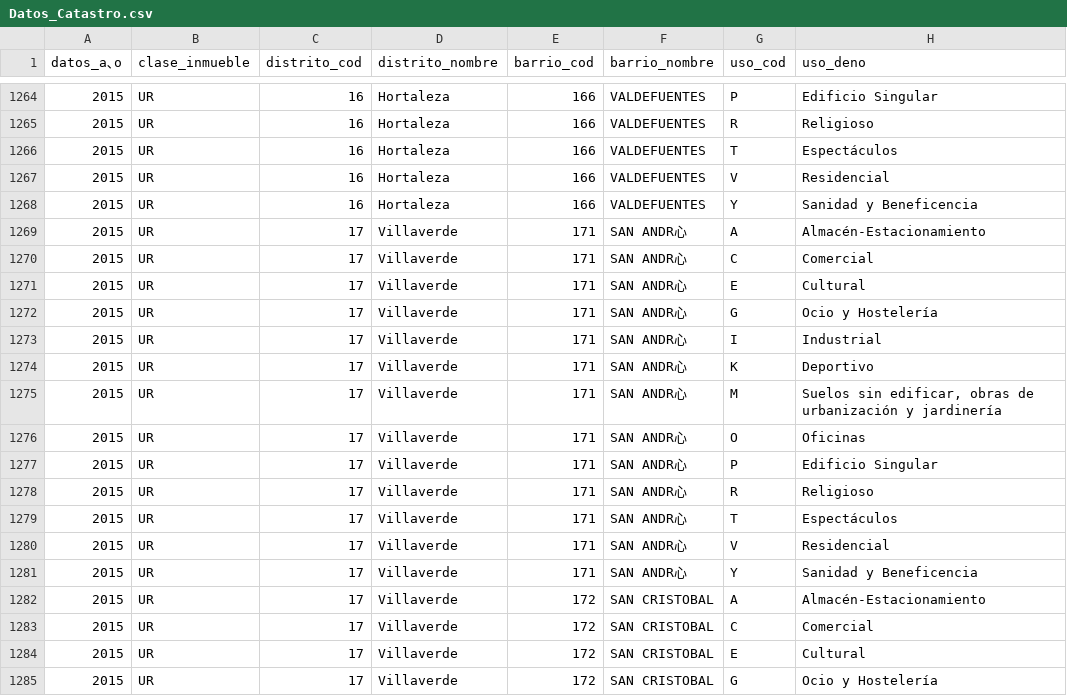
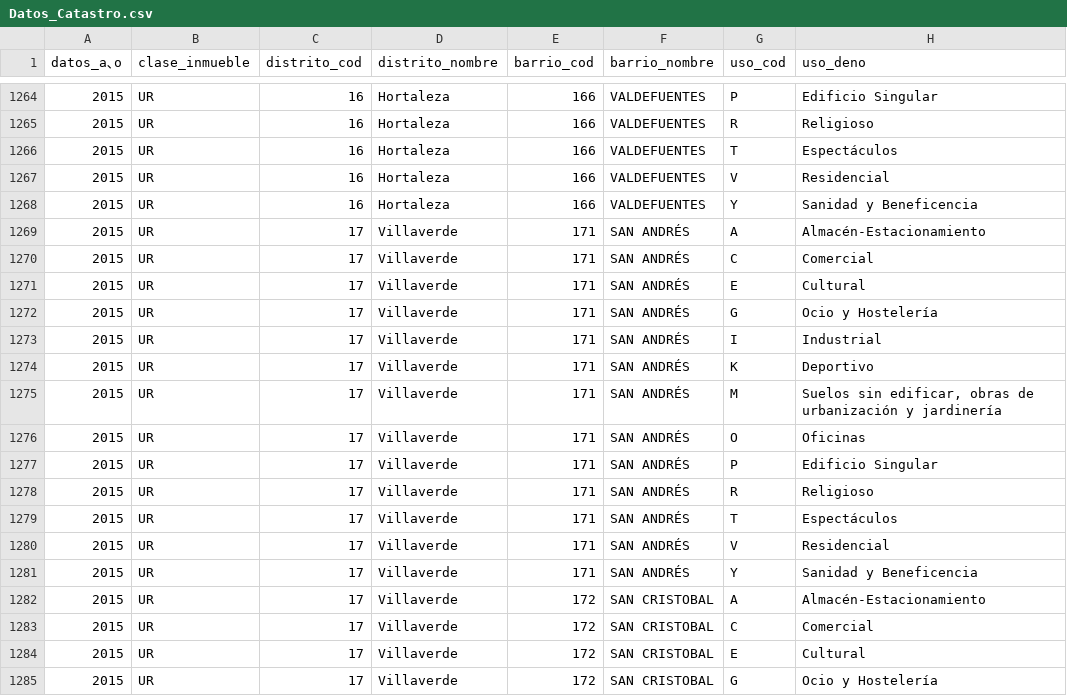
Before and after one commit to HackatonFujitsu16/GrupoEducacion, a CSV file: CSVs/DatasetsLimpios/Datos_Catastro.csv, drawn as a sheet; only a part is shown, gaps mark what is left out; the diff names each change by its address in the sheet, - before the commit and + after, or states it on an @@ line.

```diff
--- a/CSVs/DatasetsLimpios/Datos_Catastro.csv
+++ b/CSVs/DatasetsLimpios/Datos_Catastro.csv
-F1269:F1281 (barrio_nombre): SAN ANDR心
+F1269:F1281 (barrio_nombre): SAN ANDRÉS
```
Also changed, not shown: 2 other files.
